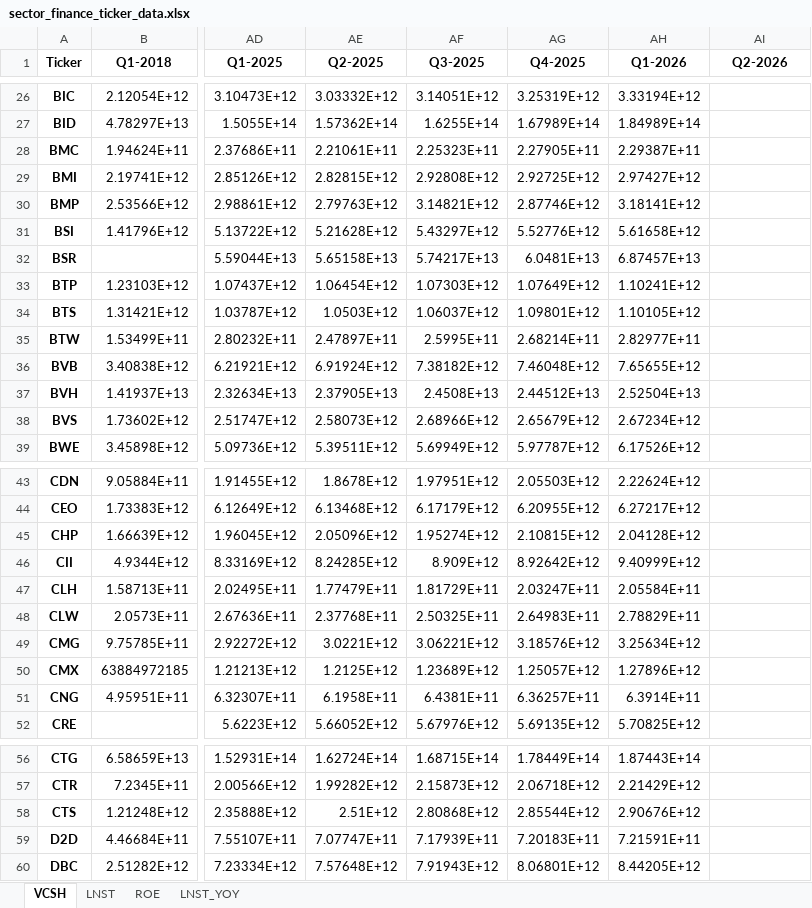
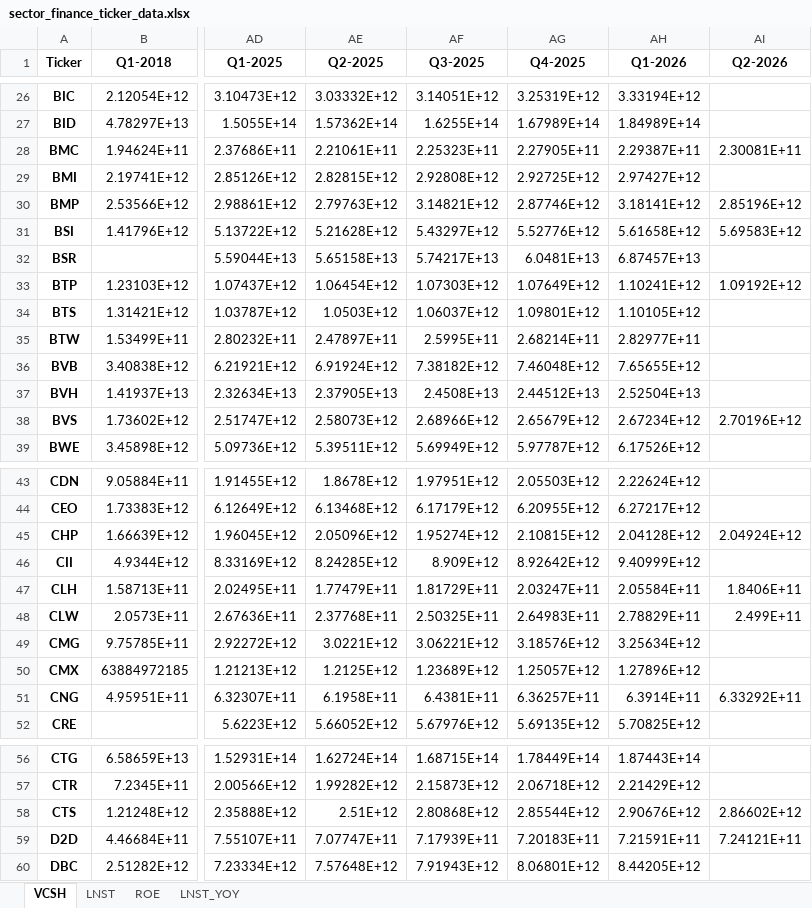
Before and after one commit to Truongutc/AIC---chart-nganh, an Excel workbook: Output/sector_finance_ticker_data.xlsx, sheet VCSH, drawn as a sheet; only a part is shown, gaps mark what is left out; values as stored, in another font and other column widths than the file's, no borders; the diff covers the shown part only; the diff names each change by its address in the sheet, - before the commit and + after, or states it on an @@ line.

```diff
--- a/Output/sector_finance_ticker_data.xlsx (sheet VCSH)
+++ b/Output/sector_finance_ticker_data.xlsx (sheet VCSH)
-AI28 (Q2-2026): (empty)
+AI28 (Q2-2026): 2.30081E+11
-AI30 (Q2-2026): (empty)
+AI30 (Q2-2026): 2.85196E+12
-AI31 (Q2-2026): (empty)
+AI31 (Q2-2026): 5.69583E+12
-AI33 (Q2-2026): (empty)
+AI33 (Q2-2026): 1.09192E+12
-AI38 (Q2-2026): (empty)
+AI38 (Q2-2026): 2.70196E+12
-AI45 (Q2-2026): (empty)
+AI45 (Q2-2026): 2.04924E+12
-AI47 (Q2-2026): (empty)
+AI47 (Q2-2026): 1.8406E+11
-AI48 (Q2-2026): (empty)
+AI48 (Q2-2026): 2.499E+11
-AI51 (Q2-2026): (empty)
+AI51 (Q2-2026): 6.33292E+11
-AI58 (Q2-2026): (empty)
+AI58 (Q2-2026): 2.86602E+12
-AI59 (Q2-2026): (empty)
+AI59 (Q2-2026): 7.24121E+11
```
Also changed, not shown: 38 edited cells elsewhere in this sheet, sheet LNST, sheet LNST_YOY, sheet ROE, 40 other files.
